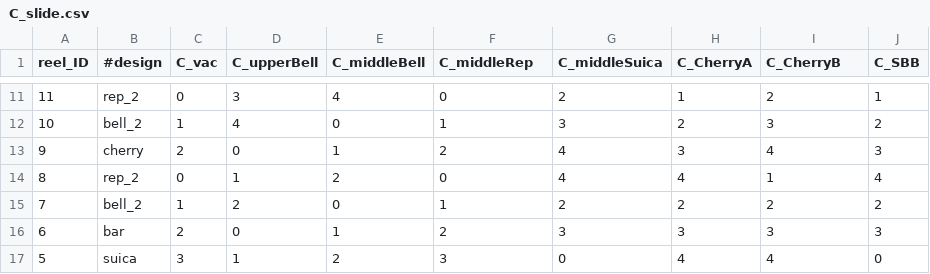
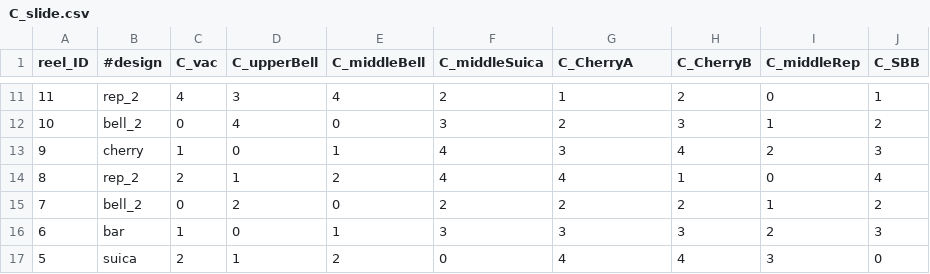
Before and after one commit to notpaint/pachislot, a CSV file: build_db/2_AT/csv/C_slide.csv, drawn as a sheet; only a part is shown, gaps mark what is left out; the diff covers the shown part only.

```diff
--- a/build_db/2_AT/csv/C_slide.csv
+++ b/build_db/2_AT/csv/C_slide.csv
@@ -1 +1 @@
-reel_ID,#design,C_vac,C_upperBell,C_middleBell,C_middleRep,C_middleSuica,C_CherryA,C_CherryB,C_SBB
+reel_ID,#design,C_vac,C_upperBell,C_middleBell,C_middleSuica,C_CherryA,C_CherryB,C_middleRep,C_SBB
@@ -11,7 +11,7 @@ reel_ID,#design,C_vac,C_upperBell,C_middleBell,C_middleRep,C_middleSuica,C_Cherr
-11,rep_2,0,3,4,0,2,1,2,1
-10,bell_2,1,4,0,1,3,2,3,2
-9,cherry,2,0,1,2,4,3,4,3
-8,rep_2,0,1,2,0,4,4,1,4
-7,bell_2,1,2,0,1,2,2,2,2
-6,bar,2,0,1,2,3,3,3,3
-5,suica,3,1,2,3,0,4,4,0
+11,rep_2,4,3,4,2,1,2,0,1
+10,bell_2,0,4,0,3,2,3,1,2
+9,cherry,1,0,1,4,3,4,2,3
+8,rep_2,2,1,2,4,4,1,0,4
+7,bell_2,0,2,0,2,2,2,1,2
+6,bar,1,0,1,3,3,3,2,3
+5,suica,2,1,2,0,4,4,3,0
```
Also changed, not shown: 49 edited cells elsewhere in this file, build_db/2_AT/csv/R_slide.csv, build_db/2_AT/csv/control_map.csv, 6 other files.
